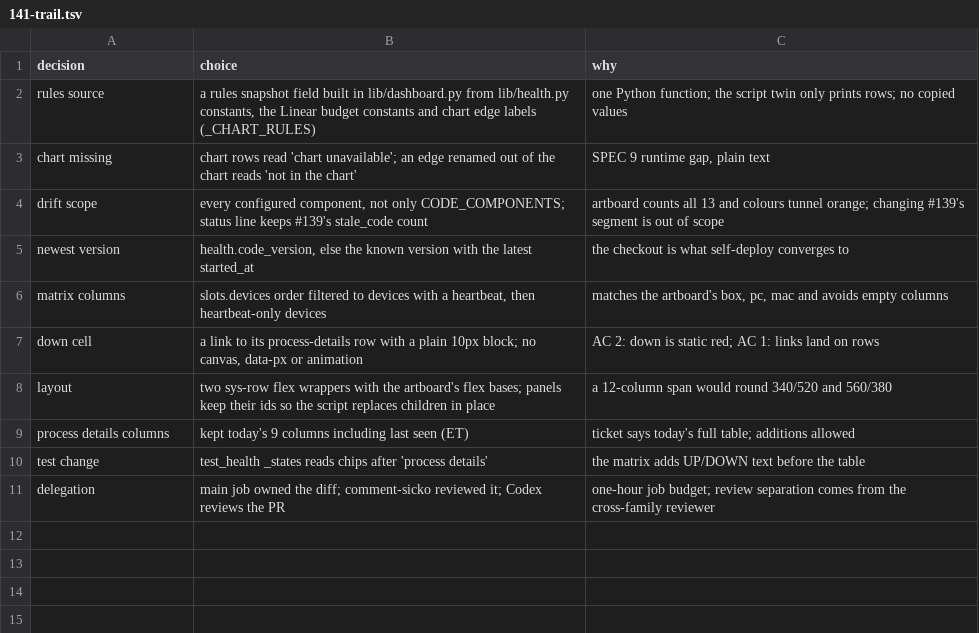
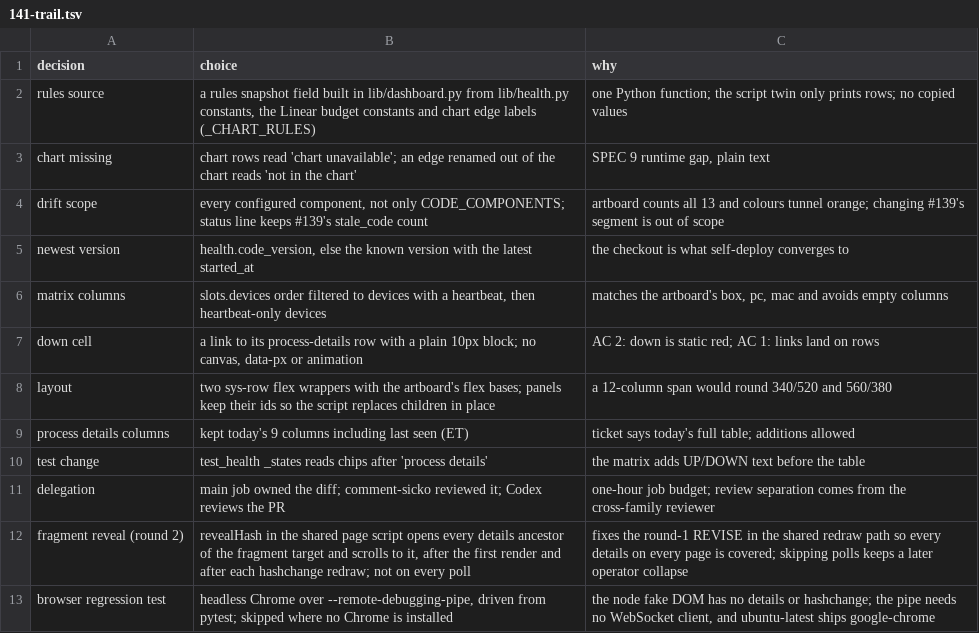
Before and after one commit to maxharris1/factory, a TSV file: docs/decisions/141-trail.tsv, drawn as a sheet; the diff names each change by its address in the sheet, - before the commit and + after, or states it on an @@ line.

```diff
--- a/docs/decisions/141-trail.tsv
+++ b/docs/decisions/141-trail.tsv
+row 12: fragment reveal (round 2) | revealHash in the shared page script opens every details ancestor of the fragment target and scrolls to it, after the first render and after each hashchange redraw; not on every poll | fixes the round-1 REVISE in the shared redraw path so every details on every page is covered; skipping polls keeps a later operator collapse
+row 13: browser regression test | headless Chrome over --remote-debugging-pipe, driven from pytest; skipped where no Chrome is installed | the node fake DOM has no details or hashchange; the pipe needs no WebSocket client, and ubuntu-latest ships google-chrome
```
